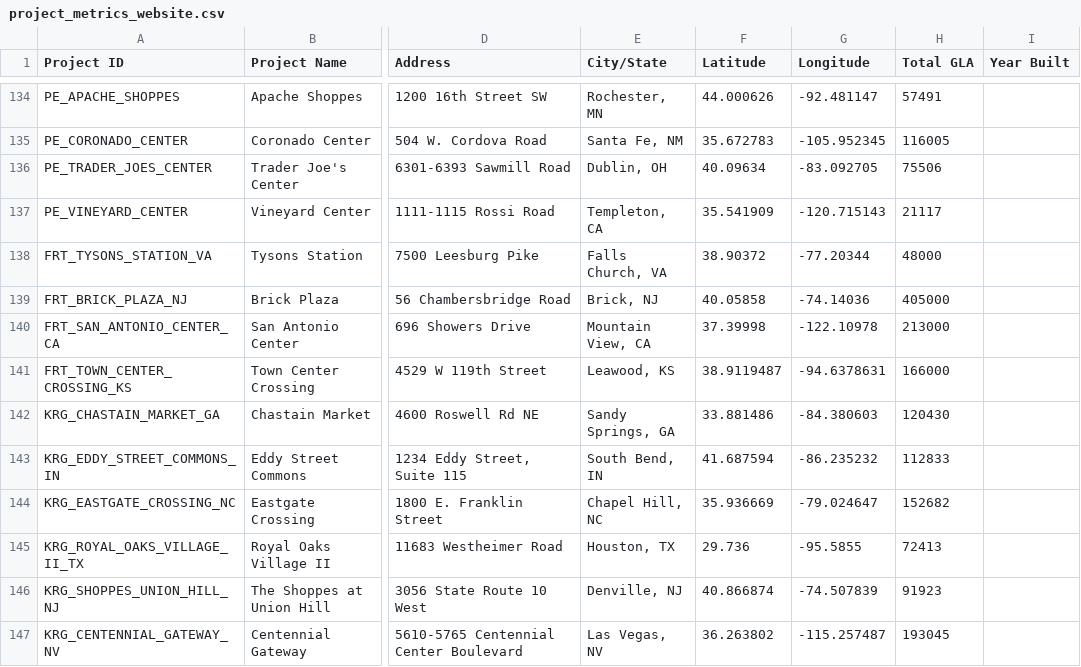
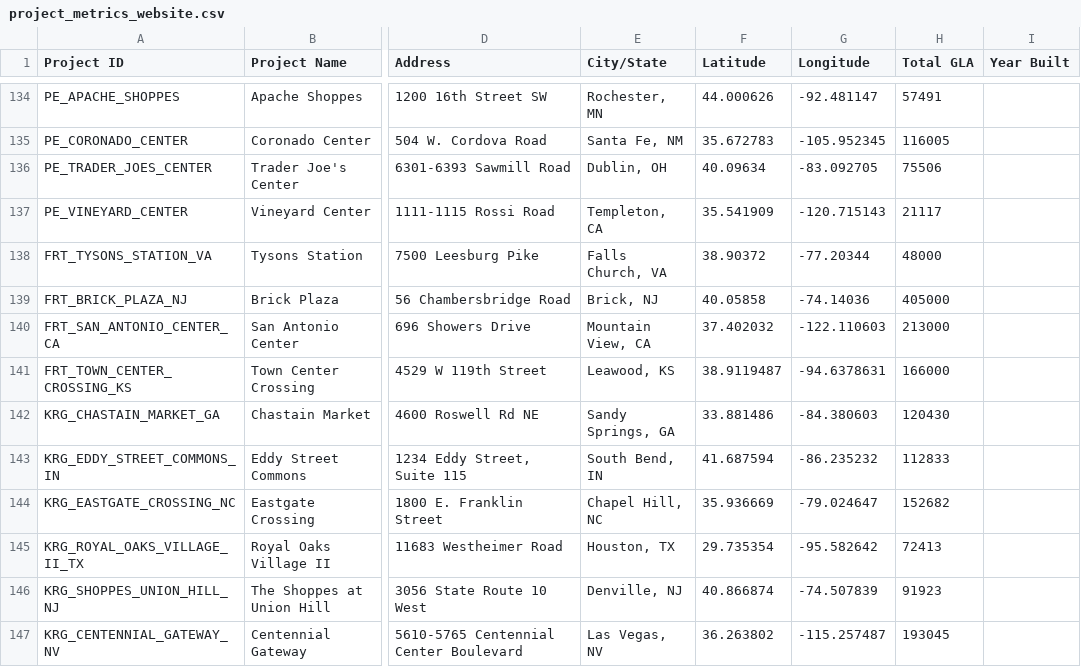
Before and after one commit to WenshanLuo33/retail-analysis-map, a CSV file: data/project_metrics_website.csv, drawn as a sheet; only a part is shown, gaps mark what is left out; the diff names each change by its address in the sheet, - before the commit and + after, or states it on an @@ line.

Commit message:
edit location

```diff
--- a/data/project_metrics_website.csv
+++ b/data/project_metrics_website.csv
-F140 (Latitude): 37.39998
+F140 (Latitude): 37.402032
-G140 (Longitude): -122.10978
+G140 (Longitude): -122.110603
-F145 (Latitude): 29.736
+F145 (Latitude): 29.735354
-G145 (Longitude): -95.5855
+G145 (Longitude): -95.582642
```
